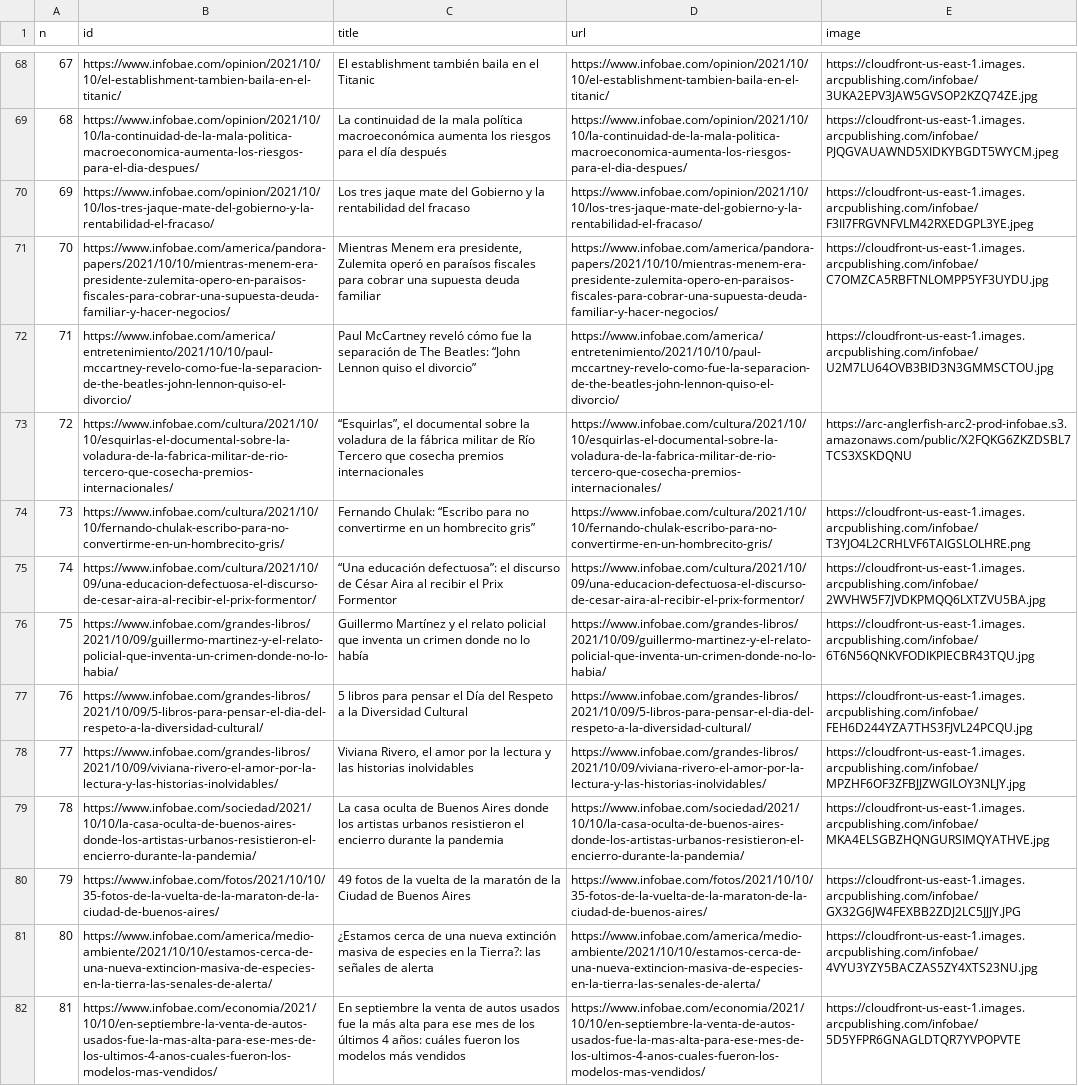
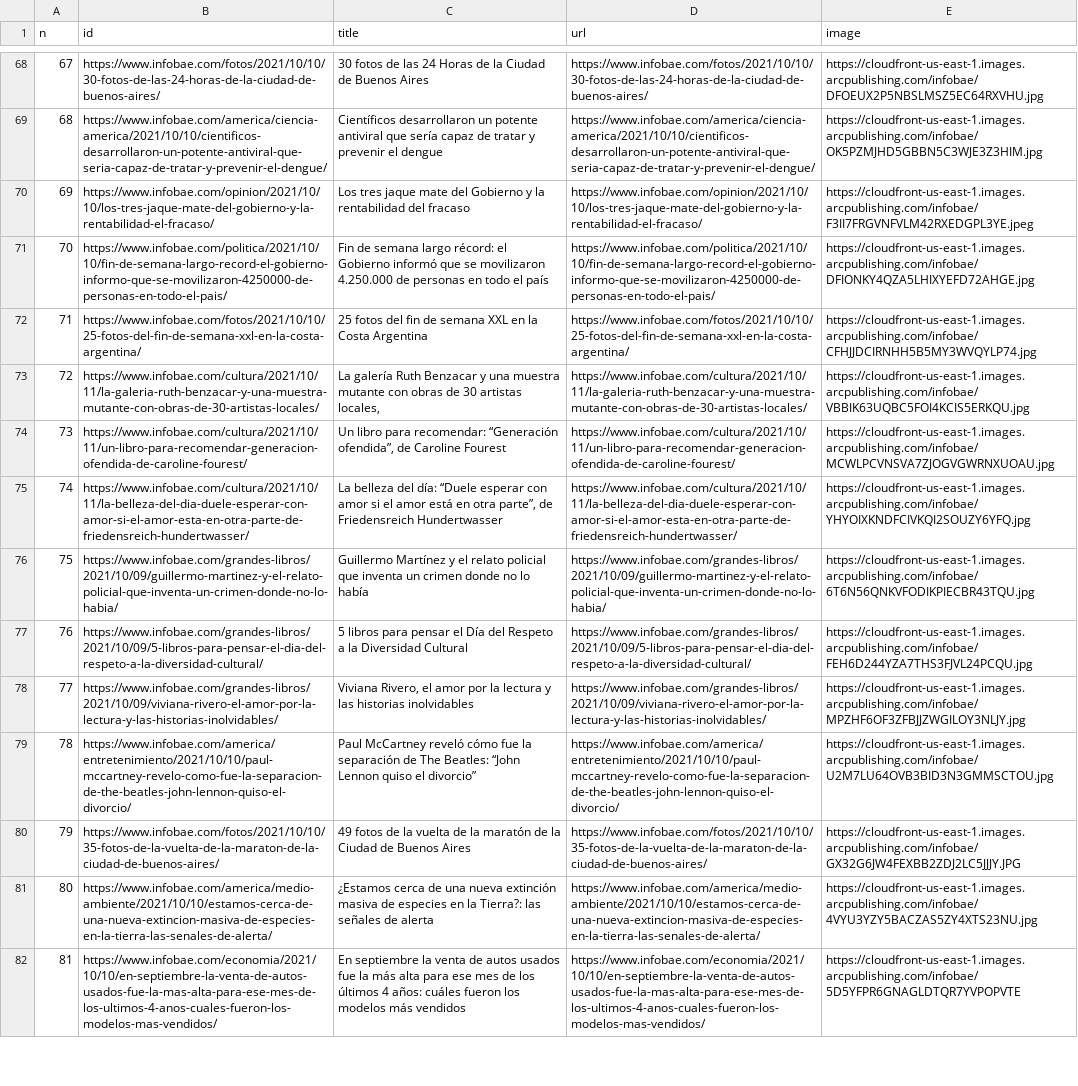
Before and after one commit to diffario/diarios, a CSV file: infobae.csv, drawn as a sheet; only a part is shown, gaps mark what is left out; the diff covers the shown part only; the diff names each change by its address in the sheet, - before the commit and + after, or states it on an @@ line.

```diff
--- a/infobae.csv
+++ b/infobae.csv
-B68 (id): https://www.infobae.com/opinion/2021/10/10/el-establishment-tambien-baila-en-el-titanic/
+B68 (id): https://www.infobae.com/fotos/2021/10/10/30-fotos-de-las-24-horas-de-la-ciudad-de-buenos-aires/
-C68 (title): El establishment también baila en el Titanic
+C68 (title): 30 fotos de las 24 Horas de la Ciudad de Buenos Aires
-D68 (url): https://www.infobae.com/opinion/2021/10/10/el-establishment-tambien-baila-en-el-titanic/
+D68 (url): https://www.infobae.com/fotos/2021/10/10/30-fotos-de-las-24-horas-de-la-ciudad-de-buenos-aires/
-E68 (image): https://cloudfront-us-east-1.images.arcpublishing.com/infobae/3UKA2EPV3JAW5GVSOP2KZQ74ZE.jpg
+E68 (image): https://cloudfront-us-east-1.images.arcpublishing.com/infobae/DFOEUX2P5NBSLMSZ5EC64RXVHU.jpg
-B69 (id): https://www.infobae.com/opinion/2021/10/10/la-continuidad-de-la-mala-politica-macroeconomica-aumenta-los-riesgos-para-el-dia-despues/
+B69 (id): https://www.infobae.com/america/ciencia-america/2021/10/10/cientificos-desarrollaron-un-potente-antiviral-que-seria-capaz-de-tratar-y-prevenir-el-dengue/
-C69 (title): La continuidad de la mala política macroeconómica aumenta los riesgos para el día después
+C69 (title): Científicos desarrollaron un potente antiviral que sería capaz de tratar y prevenir el dengue
-D69 (url): https://www.infobae.com/opinion/2021/10/10/la-continuidad-de-la-mala-politica-macroeconomica-aumenta-los-riesgos-para-el-dia-despues/
+D69 (url): https://www.infobae.com/america/ciencia-america/2021/10/10/cientificos-desarrollaron-un-potente-antiviral-que-seria-capaz-de-tratar-y-prevenir-el-dengue/
-E69 (image): https://cloudfront-us-east-1.images.arcpublishing.com/infobae/PJQGVAUAWND5XIDKYBGDT5WYCM.jpeg
+E69 (image): https://cloudfront-us-east-1.images.arcpublishing.com/infobae/OK5PZMJHD5GBBN5C3WJE3Z3HIM.jpg
-B71 (id): https://www.infobae.com/america/pandora-papers/2021/10/10/mientras-menem-era-presidente-zulemita-opero-en-paraisos-fiscales-para-cobrar-una-supuesta-deuda-familiar-y-hacer-negocios/
+B71 (id): https://www.infobae.com/politica/2021/10/10/fin-de-semana-largo-record-el-gobierno-informo-que-se-movilizaron-4250000-de-personas-en-todo-el-pais/
-C71 (title): Mientras Menem era presidente, Zulemita operó en paraísos fiscales para cobrar una supuesta deuda familiar
+C71 (title): Fin de semana largo récord: el Gobierno informó que se movilizaron 4.250.000 de personas en todo el país
-D71 (url): https://www.infobae.com/america/pandora-papers/2021/10/10/mientras-menem-era-presidente-zulemita-opero-en-paraisos-fiscales-para-cobrar-una-supuesta-deuda-familiar-y-hacer-negocios/
+D71 (url): https://www.infobae.com/politica/2021/10/10/fin-de-semana-largo-record-el-gobierno-informo-que-se-movilizaron-4250000-de-personas-en-todo-el-pais/
-E71 (image): https://cloudfront-us-east-1.images.arcpublishing.com/infobae/C7OMZCA5RBFTNLOMPP5YF3UYDU.jpg
+E71 (image): https://cloudfront-us-east-1.images.arcpublishing.com/infobae/DFIONKY4QZA5LHIXYEFD72AHGE.jpg
-B72 (id): https://www.infobae.com/america/entretenimiento/2021/10/10/paul-mccartney-revelo-como-fue-la-separacion-de-the-beatles-john-lennon-quiso-el-divorcio/
+B72 (id): https://www.infobae.com/fotos/2021/10/10/25-fotos-del-fin-de-semana-xxl-en-la-costa-argentina/
-C72 (title): Paul McCartney reveló cómo fue la separación de The Beatles: “John Lennon quiso el divorcio”
+C72 (title): 25 fotos del fin de semana XXL en la Costa Argentina
-D72 (url): https://www.infobae.com/america/entretenimiento/2021/10/10/paul-mccartney-revelo-como-fue-la-separacion-de-the-beatles-john-lennon-quiso-el-divorcio/
+D72 (url): https://www.infobae.com/fotos/2021/10/10/25-fotos-del-fin-de-semana-xxl-en-la-costa-argentina/
-E72 (image): https://cloudfront-us-east-1.images.arcpublishing.com/infobae/U2M7LU64OVB3BID3N3GMMSCTOU.jpg
+E72 (image): https://cloudfront-us-east-1.images.arcpublishing.com/infobae/CFHJJDCIRNHH5B5MY3WVQYLP74.jpg
-B73 (id): https://www.infobae.com/cultura/2021/10/10/esquirlas-el-documental-sobre-la-voladura-de-la-fabrica-militar-de-rio-tercero-que-cosecha-premios-internacionales/
+B73 (id): https://www.infobae.com/cultura/2021/10/11/la-galeria-ruth-benzacar-y-una-muestra-mutante-con-obras-de-30-artistas-locales/
-C73 (title): “Esquirlas”, el documental sobre la voladura de la fábrica militar de Río Tercero que cosecha premios internacionales
+C73 (title): La galería Ruth Benzacar y una muestra mutante con obras de 30 artistas locales,
-D73 (url): https://www.infobae.com/cultura/2021/10/10/esquirlas-el-documental-sobre-la-voladura-de-la-fabrica-militar-de-rio-tercero-que-cosecha-premios-internacionales/
+D73 (url): https://www.infobae.com/cultura/2021/10/11/la-galeria-ruth-benzacar-y-una-muestra-mutante-con-obras-de-30-artistas-locales/
-E73 (image): https://arc-anglerfish-arc2-prod-infobae.s3.amazonaws.com/public/X2FQKG6ZKZDSBL7TCS3XSKDQNU
+E73 (image): https://cloudfront-us-east-1.images.arcpublishing.com/infobae/VBBIK63UQBC5FOI4KCIS5ERKQU.jpg
-B74 (id): https://www.infobae.com/cultura/2021/10/10/fernando-chulak-escribo-para-no-convertirme-en-un-hombrecito-gris/
+B74 (id): https://www.infobae.com/cultura/2021/10/11/un-libro-para-recomendar-generacion-ofendida-de-caroline-fourest/
-C74 (title): Fernando Chulak: “Escribo para no convertirme en un hombrecito gris”
+C74 (title): Un libro para recomendar: “Generación ofendida”, de Caroline Fourest
-D74 (url): https://www.infobae.com/cultura/2021/10/10/fernando-chulak-escribo-para-no-convertirme-en-un-hombrecito-gris/
+D74 (url): https://www.infobae.com/cultura/2021/10/11/un-libro-para-recomendar-generacion-ofendida-de-caroline-fourest/
-E74 (image): https://cloudfront-us-east-1.images.arcpublishing.com/infobae/T3YJO4L2CRHLVF6TAIGSLOLHRE.png
+E74 (image): https://cloudfront-us-east-1.images.arcpublishing.com/infobae/MCWLPCVNSVA7ZJOGVGWRNXUOAU.jpg
-B75 (id): https://www.infobae.com/cultura/2021/10/09/una-educacion-defectuosa-el-discurso-de-cesar-aira-al-recibir-el-prix-formentor/
+B75 (id): https://www.infobae.com/cultura/2021/10/11/la-belleza-del-dia-duele-esperar-con-amor-si-el-amor-esta-en-otra-parte-de-friedensreich-hundertwasser/
-C75 (title): “Una educación defectuosa”: el discurso de César Aira al recibir el Prix Formentor
+C75 (title): La belleza del día: “Duele esperar con amor si el amor está en otra parte”, de Friedensreich Hundertwasser
-D75 (url): https://www.infobae.com/cultura/2021/10/09/una-educacion-defectuosa-el-discurso-de-cesar-aira-al-recibir-el-prix-formentor/
+D75 (url): https://www.infobae.com/cultura/2021/10/11/la-belleza-del-dia-duele-esperar-con-amor-si-el-amor-esta-en-otra-parte-de-friedensreich-hundertwasser/
-E75 (image): https://cloudfront-us-east-1.images.arcpublishing.com/infobae/2WVHW5F7JVDKPMQQ6LXTZVU5BA.jpg
+E75 (image): https://cloudfront-us-east-1.images.arcpublishing.com/infobae/YHYOIXKNDFCIVKQI2SOUZY6YFQ.jpg
-B79 (id): https://www.infobae.com/sociedad/2021/10/10/la-casa-oculta-de-buenos-aires-donde-los-artistas-urbanos-resistieron-el-encierro-durante-la-pandemia/
+B79 (id): https://www.infobae.com/america/entretenimiento/2021/10/10/paul-mccartney-revelo-como-fue-la-separacion-de-the-beatles-john-lennon-quiso-el-divorcio/
-C79 (title): La casa oculta de Buenos Aires donde los artistas urbanos resistieron el encierro durante la pandemia
+C79 (title): Paul McCartney reveló cómo fue la separación de The Beatles: “John Lennon quiso el divorcio”
-D79 (url): https://www.infobae.com/sociedad/2021/10/10/la-casa-oculta-de-buenos-aires-donde-los-artistas-urbanos-resistieron-el-encierro-durante-la-pandemia/
+D79 (url): https://www.infobae.com/america/entretenimiento/2021/10/10/paul-mccartney-revelo-como-fue-la-separacion-de-the-beatles-john-lennon-quiso-el-divorcio/
-E79 (image): https://cloudfront-us-east-1.images.arcpublishing.com/infobae/MKA4ELSGBZHQNGURSIMQYATHVE.jpg
+E79 (image): https://cloudfront-us-east-1.images.arcpublishing.com/infobae/U2M7LU64OVB3BID3N3GMMSCTOU.jpg
```
Also changed, not shown: 32 edited cells elsewhere in this file, 1 other file.
